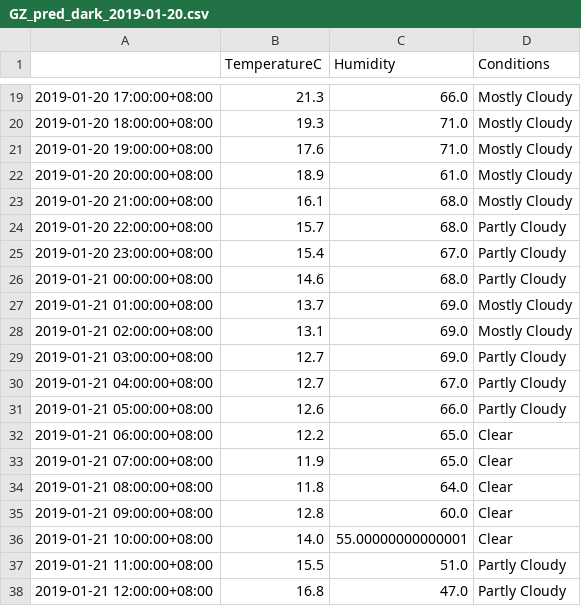
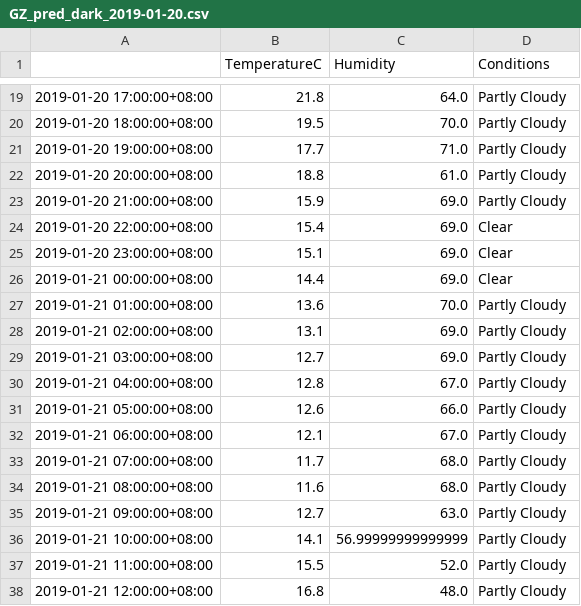
Before and after one commit to leonardmac0614/update_realtime, a CSV file: predict_files/GZ_pred_dark_2019-01-20.csv, drawn as a sheet; only a part is shown, gaps mark what is left out; the diff covers the shown part only.

```diff
--- a/predict_files/GZ_pred_dark_2019-01-20.csv
+++ b/predict_files/GZ_pred_dark_2019-01-20.csv
@@ -19,20 +19,20 @@
-2019-01-20 17:00:00+08:00,21.3,66.0,Mostly Cloudy
-2019-01-20 18:00:00+08:00,19.3,71.0,Mostly Cloudy
-2019-01-20 19:00:00+08:00,17.6,71.0,Mostly Cloudy
-2019-01-20 20:00:00+08:00,18.9,61.0,Mostly Cloudy
-2019-01-20 21:00:00+08:00,16.1,68.0,Mostly Cloudy
-2019-01-20 22:00:00+08:00,15.7,68.0,Partly Cloudy
-2019-01-20 23:00:00+08:00,15.4,67.0,Partly Cloudy
-2019-01-21 00:00:00+08:00,14.6,68.0,Partly Cloudy
-2019-01-21 01:00:00+08:00,13.7,69.0,Mostly Cloudy
-2019-01-21 02:00:00+08:00,13.1,69.0,Mostly Cloudy
+2019-01-20 17:00:00+08:00,21.8,64.0,Partly Cloudy
+2019-01-20 18:00:00+08:00,19.5,70.0,Partly Cloudy
+2019-01-20 19:00:00+08:00,17.7,71.0,Partly Cloudy
+2019-01-20 20:00:00+08:00,18.8,61.0,Partly Cloudy
+2019-01-20 21:00:00+08:00,15.9,69.0,Partly Cloudy
+2019-01-20 22:00:00+08:00,15.4,69.0,Clear
+2019-01-20 23:00:00+08:00,15.1,69.0,Clear
+2019-01-21 00:00:00+08:00,14.4,69.0,Clear
+2019-01-21 01:00:00+08:00,13.6,70.0,Partly Cloudy
+2019-01-21 02:00:00+08:00,13.1,69.0,Partly Cloudy
 2019-01-21 03:00:00+08:00,12.7,69.0,Partly Cloudy
-2019-01-21 04:00:00+08:00,12.7,67.0,Partly Cloudy
+2019-01-21 04:00:00+08:00,12.8,67.0,Partly Cloudy
 2019-01-21 05:00:00+08:00,12.6,66.0,Partly Cloudy
-2019-01-21 06:00:00+08:00,12.2,65.0,Clear
-2019-01-21 07:00:00+08:00,11.9,65.0,Clear
-2019-01-21 08:00:00+08:00,11.8,64.0,Clear
-2019-01-21 09:00:00+08:00,12.8,60.0,Clear
-2019-01-21 10:00:00+08:00,14.0,55.00000000000001,Clear
-2019-01-21 11:00:00+08:00,15.5,51.0,Partly Cloudy
-2019-01-21 12:00:00+08:00,16.8,47.0,Partly Cloudy
+2019-01-21 06:00:00+08:00,12.1,67.0,Partly Cloudy
+2019-01-21 07:00:00+08:00,11.7,68.0,Partly Cloudy
+2019-01-21 08:00:00+08:00,11.6,68.0,Partly Cloudy
+2019-01-21 09:00:00+08:00,12.7,63.0,Partly Cloudy
+2019-01-21 10:00:00+08:00,14.1,56.99999999999999,Partly Cloudy
+2019-01-21 11:00:00+08:00,15.5,52.0,Partly Cloudy
+2019-01-21 12:00:00+08:00,16.8,48.0,Partly Cloudy
```
Also changed, not shown: 60 edited cells elsewhere in this file, GZ_his_dark.csv.
